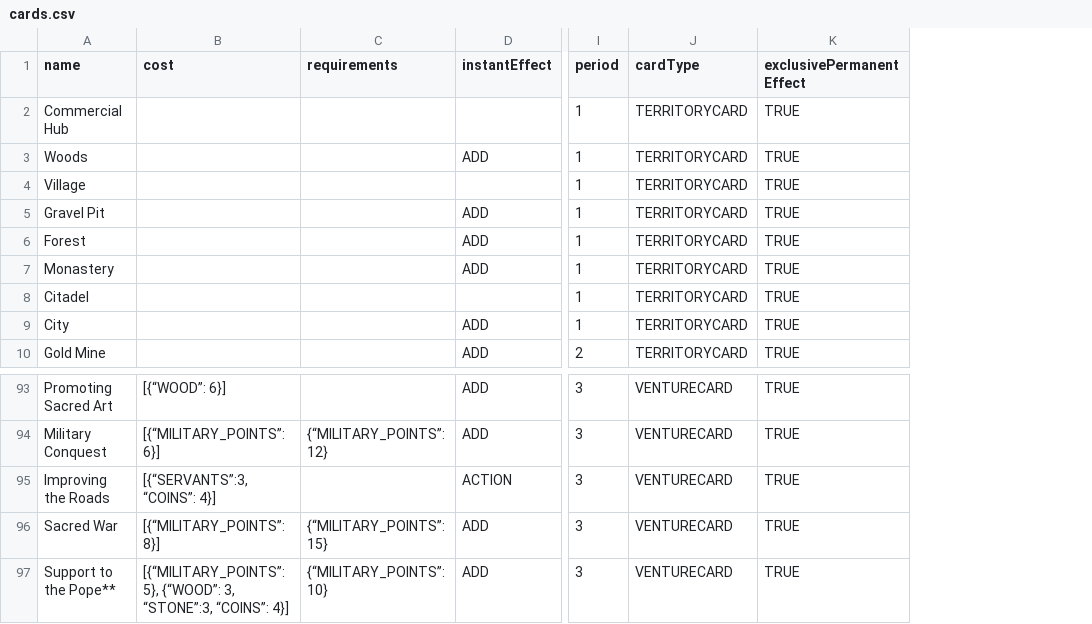
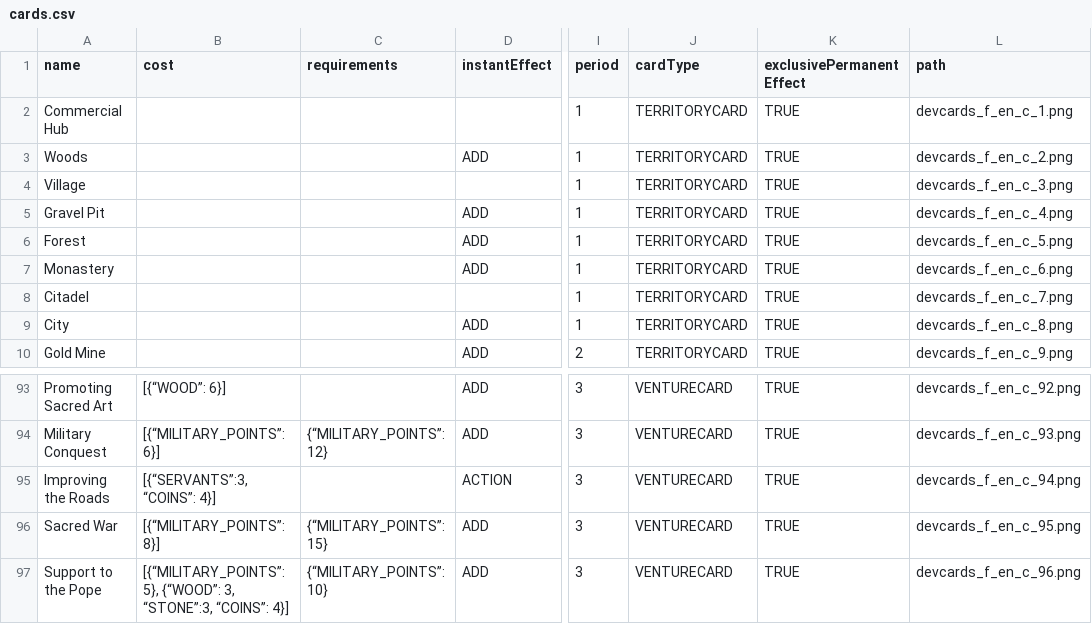
Before and after one commit to vercesig/limg, a CSV file: raw_resources/cards.csv, drawn as a sheet; only a part is shown, gaps mark what is left out; the diff names each change by its address in the sheet, - before the commit and + after, or states it on an @@ line.

```diff
--- a/raw_resources/cards.csv
+++ b/raw_resources/cards.csv
+column L (path), rows 2-10: devcards_f_en_c_1.png | devcards_f_en_c_2.png | devcards_f_en_c_3.png | devcards_f_en_c_4.png | devcards_f_en_c_5.png | devcards_f_en_c_6.png | devcards_f_en_c_7.png | devcards_f_en_c_8.png | devcards_f_en_c_9.png; rows 93-97: devcards_f_en_c_92.png | devcards_f_en_c_93.png | devcards_f_en_c_94.png | devcards_f_en_c_95.png | devcards_f_en_c_96.png
-A97 (name): Support to the Pope**
+A97 (name): Support to the Pope
```
Also changed, not shown: 9 other files.
